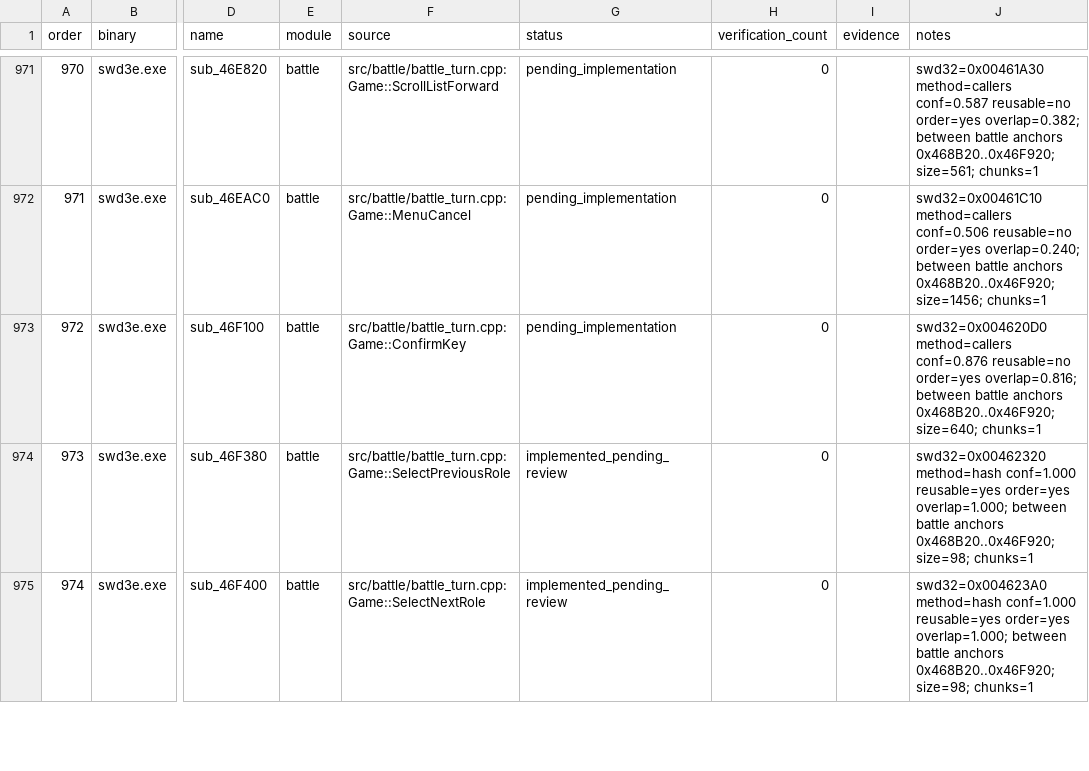
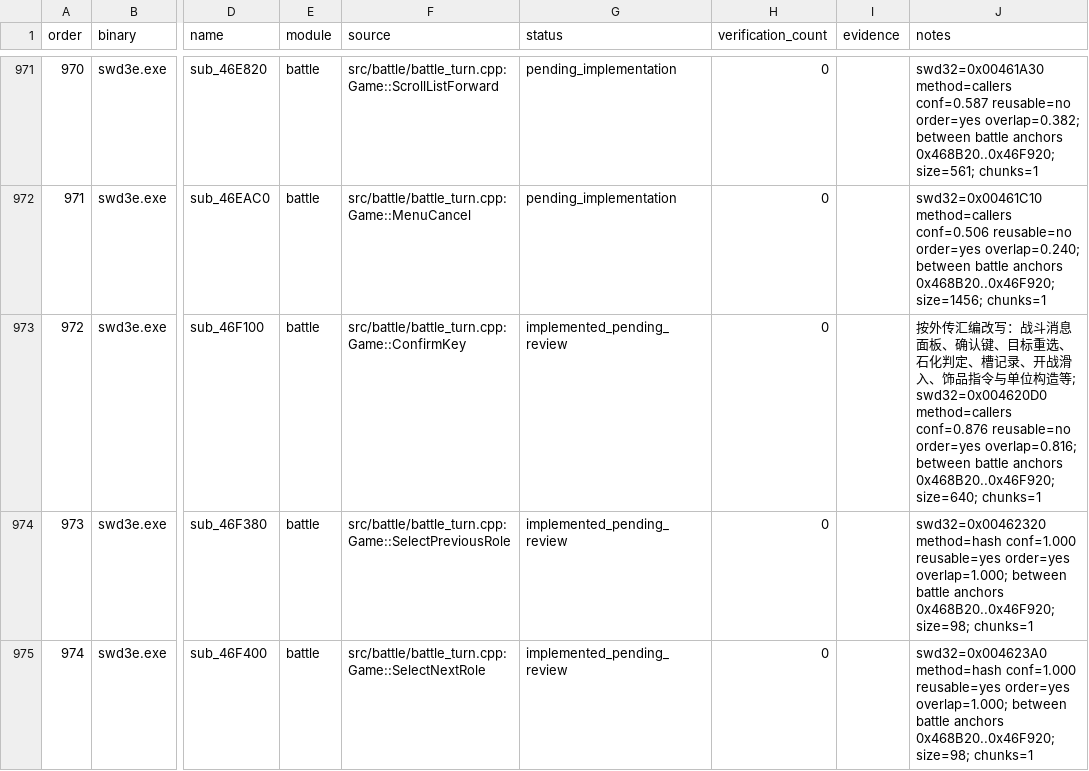
Before and after one commit to Ouroboros/OpenSWD3e, a TSV file: reverse/functions.tsv, drawn as a sheet; only a part is shown, gaps mark what is left out; the diff covers the shown part only; the diff names each change by its address in the sheet, - before the commit and + after, or states it on an @@ line.

Commit message:
feat: 战斗消息面板、确认键与槽记录等24个战斗函数
1. 消息面板：DrawMessageBox改标0x004784D0，新增滑入面板DrawSmallPanel、DrawTallPanel、DrawWidePanel（menuSlide 0x00577A4C）。
2. 回合与菜单：确认键在有点击区时须点中才推进对话；RetargetRoles去掉敌人回合重置；CheckStoneSides排除符鬼与已倒单位；控制菜单图片0x2387；法术列表图标0x23AC分两种位置。
3. 槽记录：新增敌方待执行指令表enemyPendingOrders（0x00536EE0），AddSlotRecord类型2取用；InsertSlotRecord跳过已在表内的单位；TakeSlotRecord以单位20为界。
4. 其他：开战滑入改为由左向右展开；饰品指令新增0x25/0x27/0x28/0x29与新比例；单位构造、ChooseHeal、RestartMainAct、DrainSecondGauge等登记。

```diff
--- a/reverse/functions.tsv
+++ b/reverse/functions.tsv
-G973 (status): pending_implementation
+G973 (status): implemented_pending_review
-J973 (notes): swd32=0x004620D0 method=callers…
+J973 (notes): 按外传汇编改写：战斗消息面板、确认键、目标重选、石化判定、槽记录、开战滑入、饰品指令与单位构造等; swd32=0x004620D0 method=callers…
```
Also changed, not shown: 55 edited cells elsewhere in this file, 15 other files.
